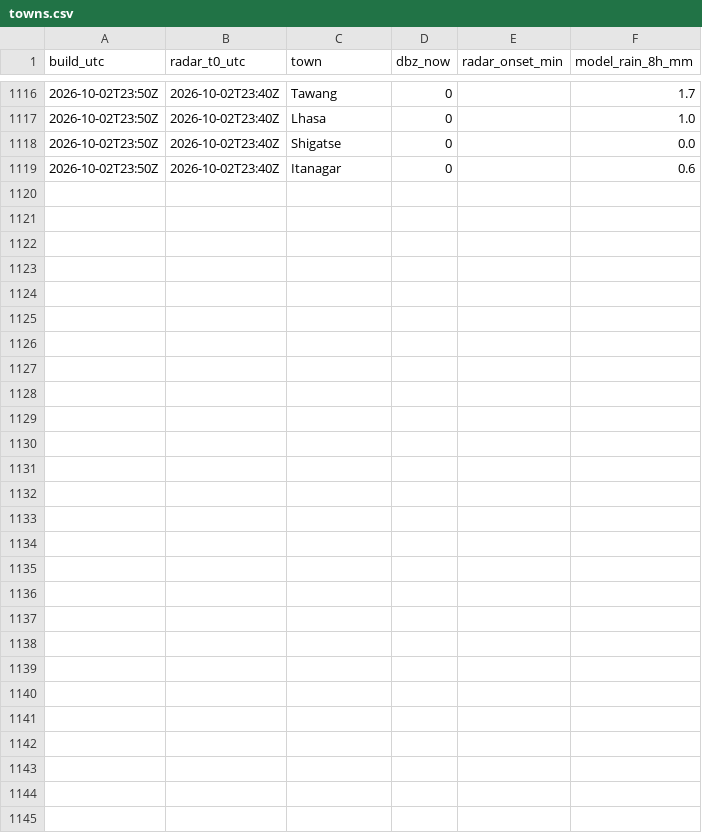
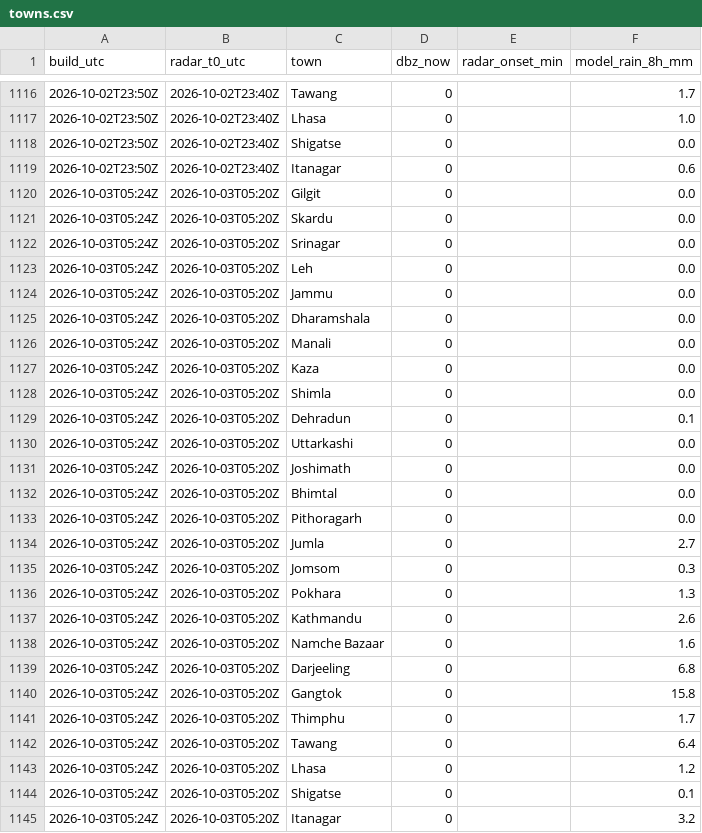
Before and after one commit to rahulbhargavain/himalaya-nowcast-atlas, a CSV file: towns.csv, drawn as a sheet; only a part is shown, gaps mark what is left out.

```diff
--- a/towns.csv
+++ b/towns.csv
@@ -1119 +1119,27 @@ build_utc,radar_t0_utc,town,dbz_now,radar_onset_min,model_rain_8h_mm
 2026-10-02T23:50Z,2026-10-02T23:40Z,Itanagar,0,,0.6
+2026-10-03T05:24Z,2026-10-03T05:20Z,Gilgit,0,,0.0
+2026-10-03T05:24Z,2026-10-03T05:20Z,Skardu,0,,0.0
+2026-10-03T05:24Z,2026-10-03T05:20Z,Srinagar,0,,0.0
+2026-10-03T05:24Z,2026-10-03T05:20Z,Leh,0,,0.0
+2026-10-03T05:24Z,2026-10-03T05:20Z,Jammu,0,,0.0
+2026-10-03T05:24Z,2026-10-03T05:20Z,Dharamshala,0,,0.0
+2026-10-03T05:24Z,2026-10-03T05:20Z,Manali,0,,0.0
+2026-10-03T05:24Z,2026-10-03T05:20Z,Kaza,0,,0.0
+2026-10-03T05:24Z,2026-10-03T05:20Z,Shimla,0,,0.0
+2026-10-03T05:24Z,2026-10-03T05:20Z,Dehradun,0,,0.1
+2026-10-03T05:24Z,2026-10-03T05:20Z,Uttarkashi,0,,0.0
+2026-10-03T05:24Z,2026-10-03T05:20Z,Joshimath,0,,0.0
+2026-10-03T05:24Z,2026-10-03T05:20Z,Bhimtal,0,,0.0
+2026-10-03T05:24Z,2026-10-03T05:20Z,Pithoragarh,0,,0.0
+2026-10-03T05:24Z,2026-10-03T05:20Z,Jumla,0,,2.7
+2026-10-03T05:24Z,2026-10-03T05:20Z,Jomsom,0,,0.3
+2026-10-03T05:24Z,2026-10-03T05:20Z,Pokhara,0,,1.3
+2026-10-03T05:24Z,2026-10-03T05:20Z,Kathmandu,0,,2.6
+2026-10-03T05:24Z,2026-10-03T05:20Z,Namche Bazaar,0,,1.6
+2026-10-03T05:24Z,2026-10-03T05:20Z,Darjeeling,0,,6.8
+2026-10-03T05:24Z,2026-10-03T05:20Z,Gangtok,0,,15.8
+2026-10-03T05:24Z,2026-10-03T05:20Z,Thimphu,0,,1.7
+2026-10-03T05:24Z,2026-10-03T05:20Z,Tawang,0,,6.4
+2026-10-03T05:24Z,2026-10-03T05:20Z,Lhasa,0,,1.2
+2026-10-03T05:24Z,2026-10-03T05:20Z,Shigatse,0,,0.1
+2026-10-03T05:24Z,2026-10-03T05:20Z,Itanagar,0,,3.2
```
Also changed, not shown: builds.csv, gauges.csv, 9 other files.
